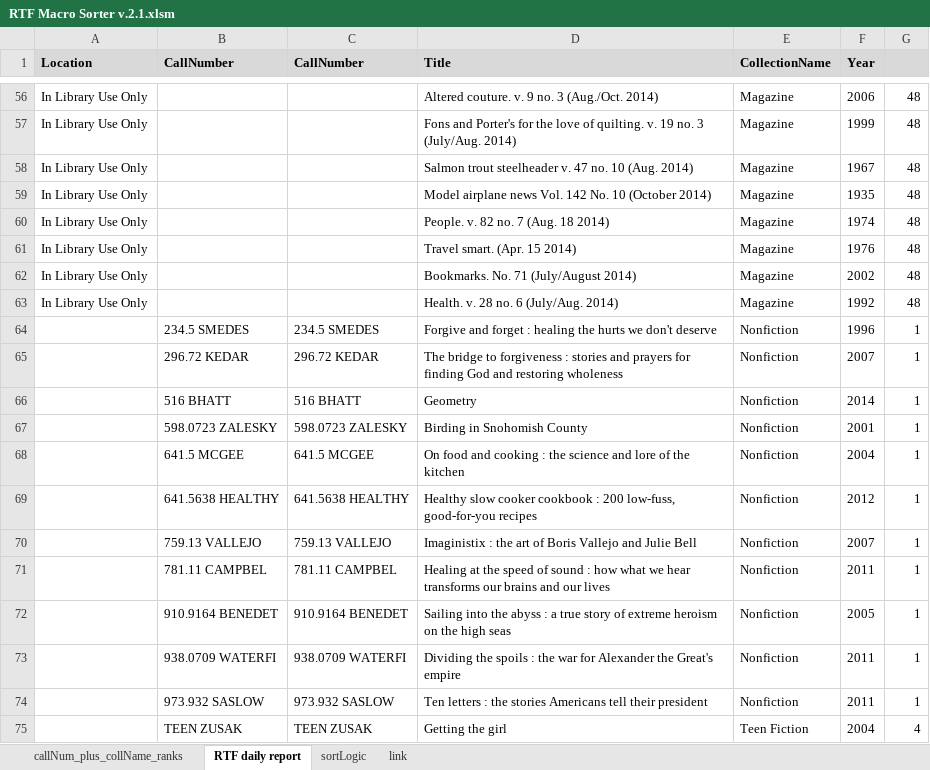
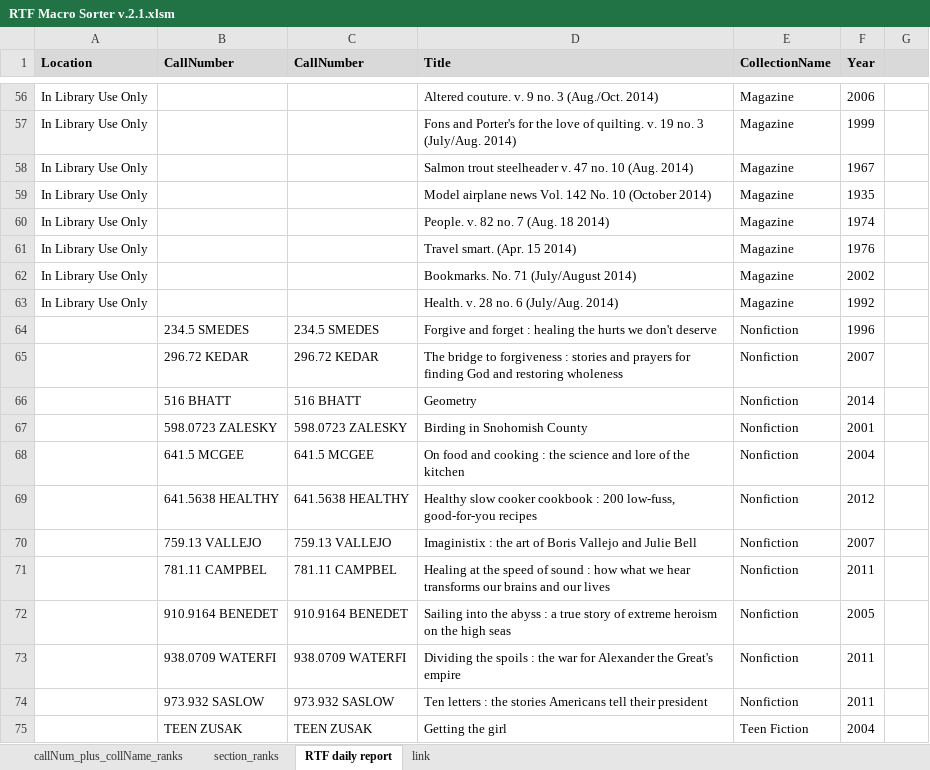
Before and after one commit to bkiltoff/rtfParser, an Excel workbook: snoisle production/RTF Macro Sorter v.2.1.xlsm, sheet RTF daily report, drawn as a sheet; only a part is shown, gaps mark what is left out; values as stored, in another font and other column widths than the file's, no borders; charts and pictures not drawn; the diff covers the shown part only; the diff names each change by its address in the sheet, - before the commit and + after, or states it on an @@ line.

```diff
--- a/snoisle production/RTF Macro Sorter v.2.1.xlsm (sheet RTF daily report)
+++ b/snoisle production/RTF Macro Sorter v.2.1.xlsm (sheet RTF daily report)
-sheet tab: sortLogic
+sheet tab: section_ranks
-G56:G63: 48
+G56:G63: (empty)
-G64:G74: 1
+G64:G74: (empty)
-G75: 4
+G75: (empty)
```
Also changed, not shown: 54 edited cells elsewhere in this sheet, sheet callNum_plus_collName_ranks, formulas that keep their value, charts or pictures, 2 other files.
